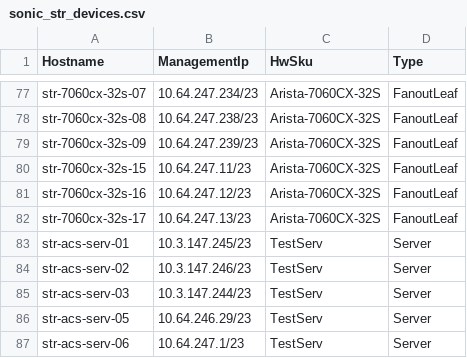
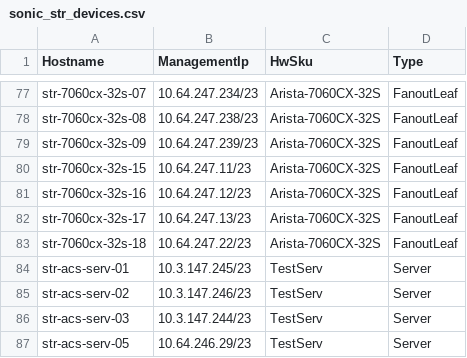
Before and after one commit to neethajohn/sonic-mgmt, a CSV file: ansible/files/sonic_str_devices.csv, drawn as a sheet; only a part is shown, gaps mark what is left out; the shorter side is filled out with more unchanged rows; the diff names each change by its address in the sheet, - before the commit and + after, or states it on an @@ line.

```diff
--- a/ansible/files/sonic_str_devices.csv
+++ b/ansible/files/sonic_str_devices.csv
+row 83: str-7060cx-32s-18 | 10.64.247.22/23 | Arista-7060CX-32S | FanoutLeaf
```
Also changed, not shown: ansible/files/sonic_str_links.csv, ansible/testbed.csv, 2 other files.
